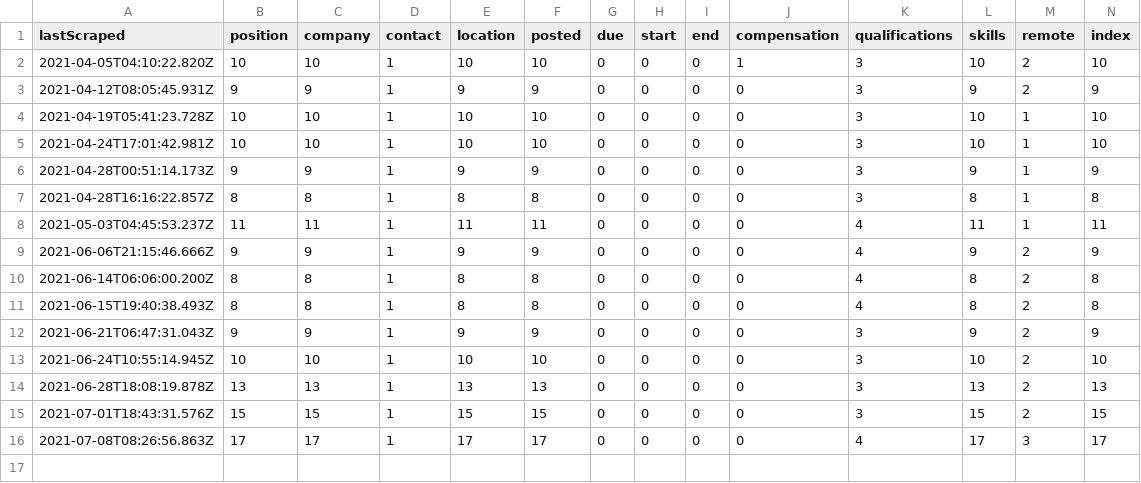
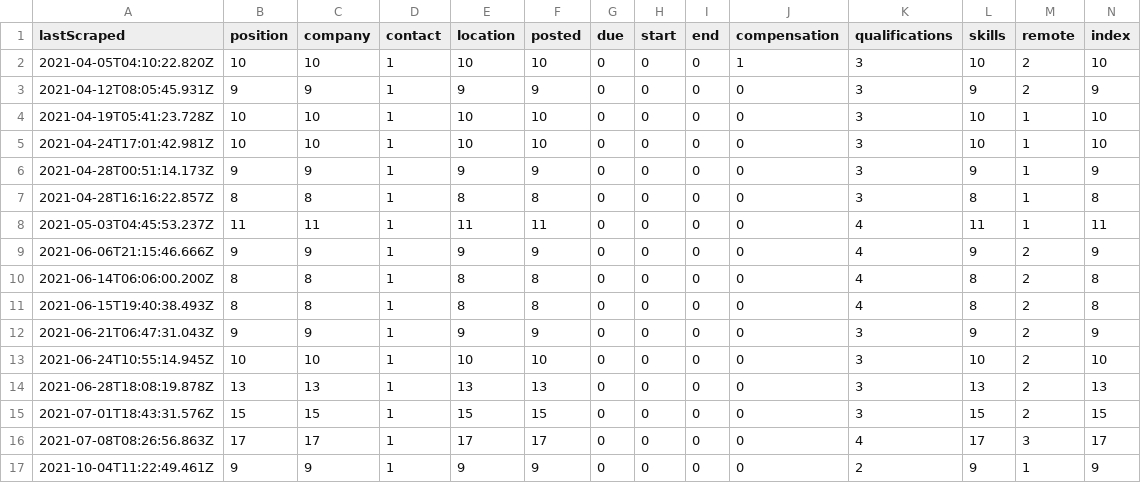
Before and after one commit to internaloha/internaloha, a CSV file: scraper/data/csv/stackoverflow.csv, drawn as a sheet; only a part is shown; rows hold the shown columns only; the diff names each change by its address in the sheet, - before the commit and + after, or states it on an @@ line.

```diff
--- a/scraper/data/csv/stackoverflow.csv
+++ b/scraper/data/csv/stackoverflow.csv
+row 17: 2021-10-04T11:22:49.461Z | 9 | 9 | 1 | 9 | 9 | 0 | 0 | 0 | 0 | 2 | 9 | 1 | 9
```
Also changed, not shown: scraper/data/csv/linkedin.csv, scraper/data/csv/simplyHired.csv, 18 other files.
